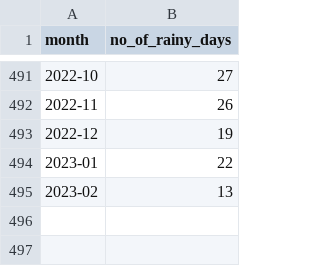
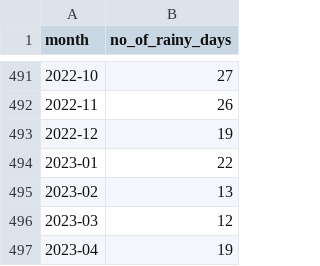
Before and after one commit to weiyuet/singapore-data, a CSV file: data/rainfall-monthly-number-of-rain-days/rainfall-monthly-number-of-rain-days.csv, drawn as a sheet; only a part is shown, gaps mark what is left out.

```diff
--- a/data/rainfall-monthly-number-of-rain-days/rainfall-monthly-number-of-rain-days.csv
+++ b/data/rainfall-monthly-number-of-rain-days/rainfall-monthly-number-of-rain-days.csv
@@ -495 +495,3 @@ month,no_of_rainy_days
 2023-02,13
+2023-03,12
+2023-04,19
```
Also changed, not shown: data/container-throughput-monthly-total/container-throughput-monthly.csv, data/rainfall-monthly-total/rainfall-monthly-total.csv, 9 other files.
